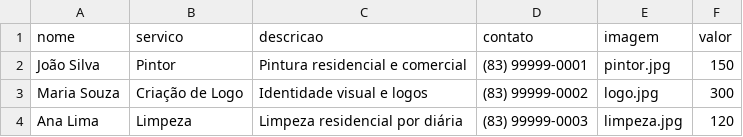
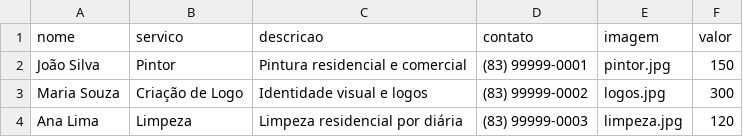
Before and after one commit to eduardo-ram/akiser, a CSV file: data/dados.csv, drawn as a sheet.

```diff
--- a/data/dados.csv
+++ b/data/dados.csv
@@ -2,3 +2,3 @@ nome,servico,descricao,contato,imagem,valor
 João Silva,Pintor,Pintura residencial e comercial,(83) 99999-0001,pintor.jpg,150
-Maria Souza,Criação de Logo,Identidade visual e logos,(83) 99999-0002,logo.jpg,300
+Maria Souza,Criação de Logo,Identidade visual e logos,(83) 99999-0002,logos.jpg,300
 Ana Lima,Limpeza,Limpeza residencial por diária,(83) 99999-0003,limpeza.jpg,120
```
Also changed, not shown: 11 other files.
